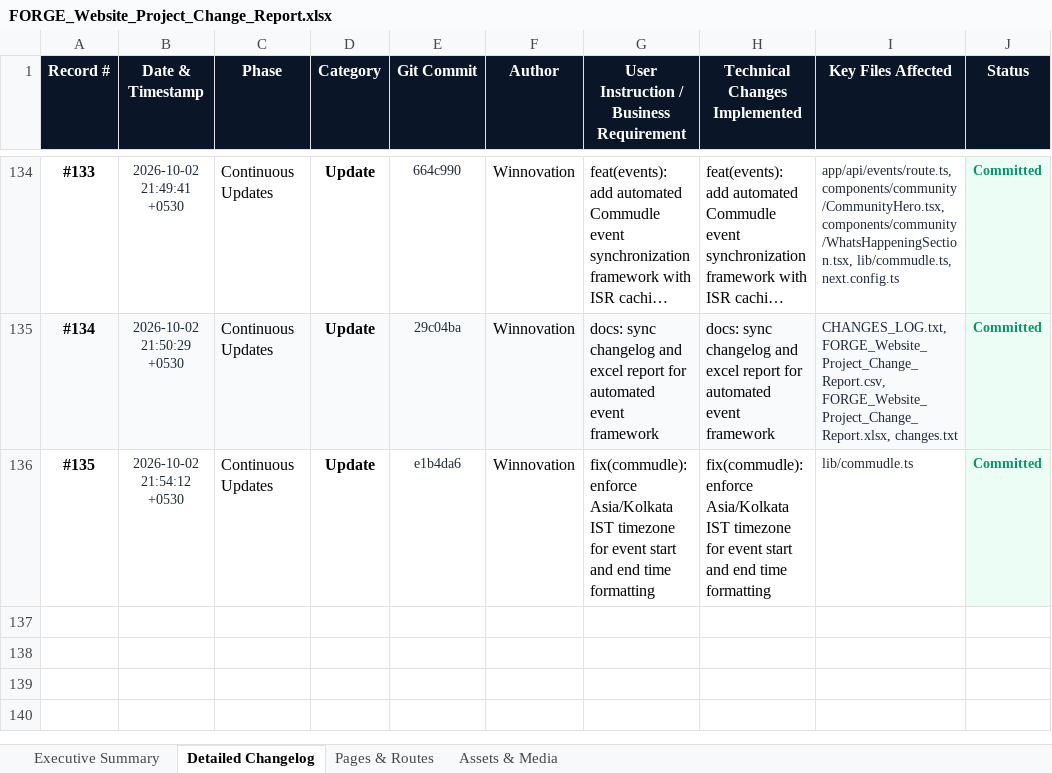
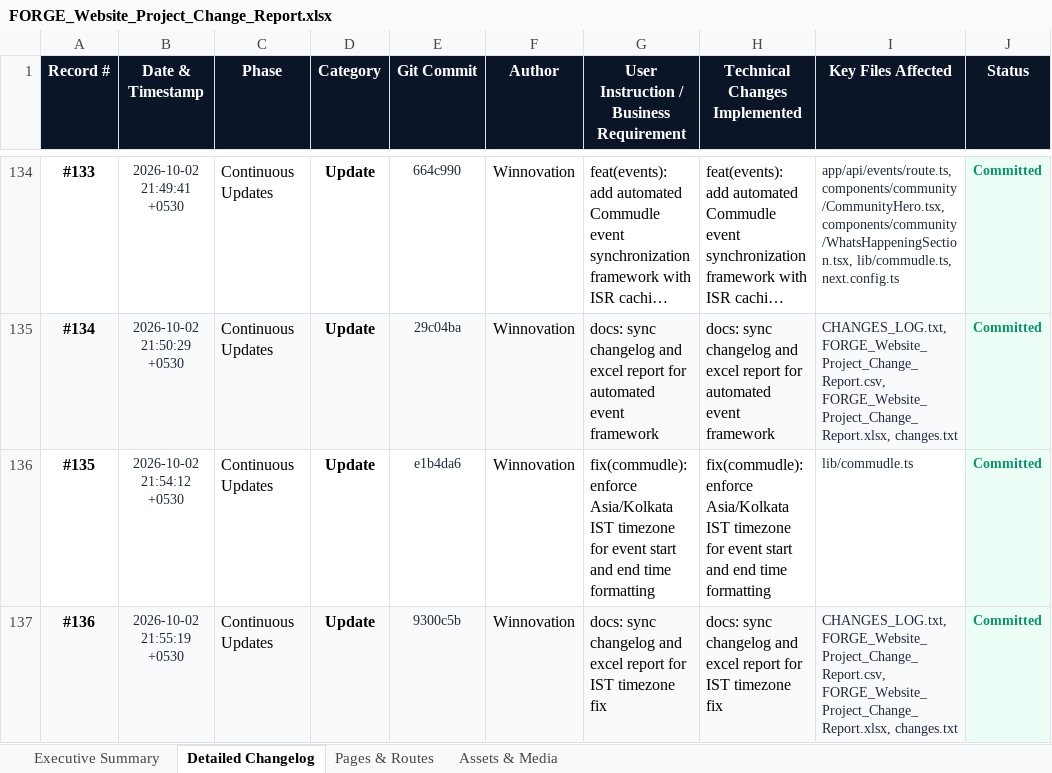
Before and after one commit to YashSri/winnoforge_website_d1, an Excel workbook: FORGE_Website_Project_Change_Report.xlsx, sheet Detailed Changelog, drawn as a sheet; only a part is shown, gaps mark what is left out; long unchanged cells end in …; values as stored, in another font and other column widths than the file's, no borders; the diff names each change by its address in the sheet, - before the commit and + after, or states it on an @@ line.

Commit message:
docs: automated changelog and Excel report sync (iteration 26)

```diff
--- a/FORGE_Website_Project_Change_Report.xlsx (sheet Detailed Changelog)
+++ b/FORGE_Website_Project_Change_Report.xlsx (sheet Detailed Changelog)
+row 137: #136 | 2026-10-02 21:55:19 +0530 | Continuous Updates | Update | 9300c5b | Winnovation | docs: sync changelog and excel report for IST timezone fix | docs: sync changelog and excel report for IST timezone fix | CHANGES_LOG.txt, FORGE_Website_Project_Change_Report.csv, FORGE_Website_Project_Change_Report.xlsx, changes.txt | Committed
```
Also changed, not shown: sheet Executive Summary, 3 other files.
